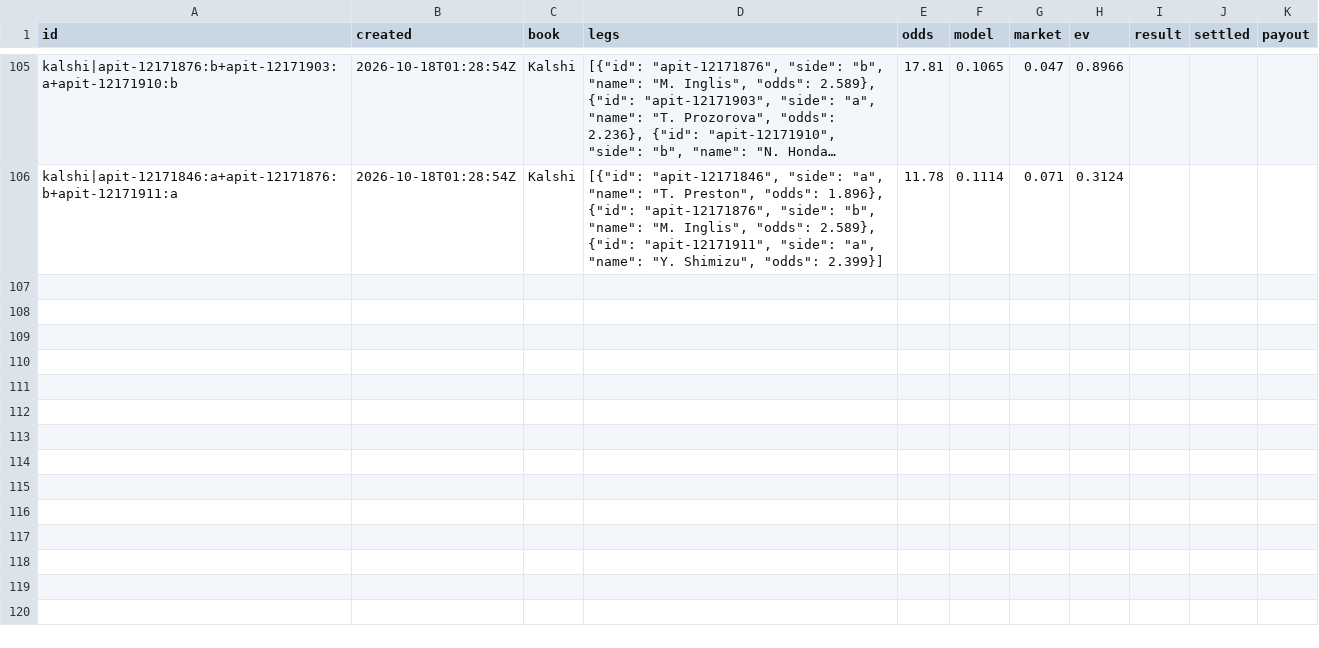
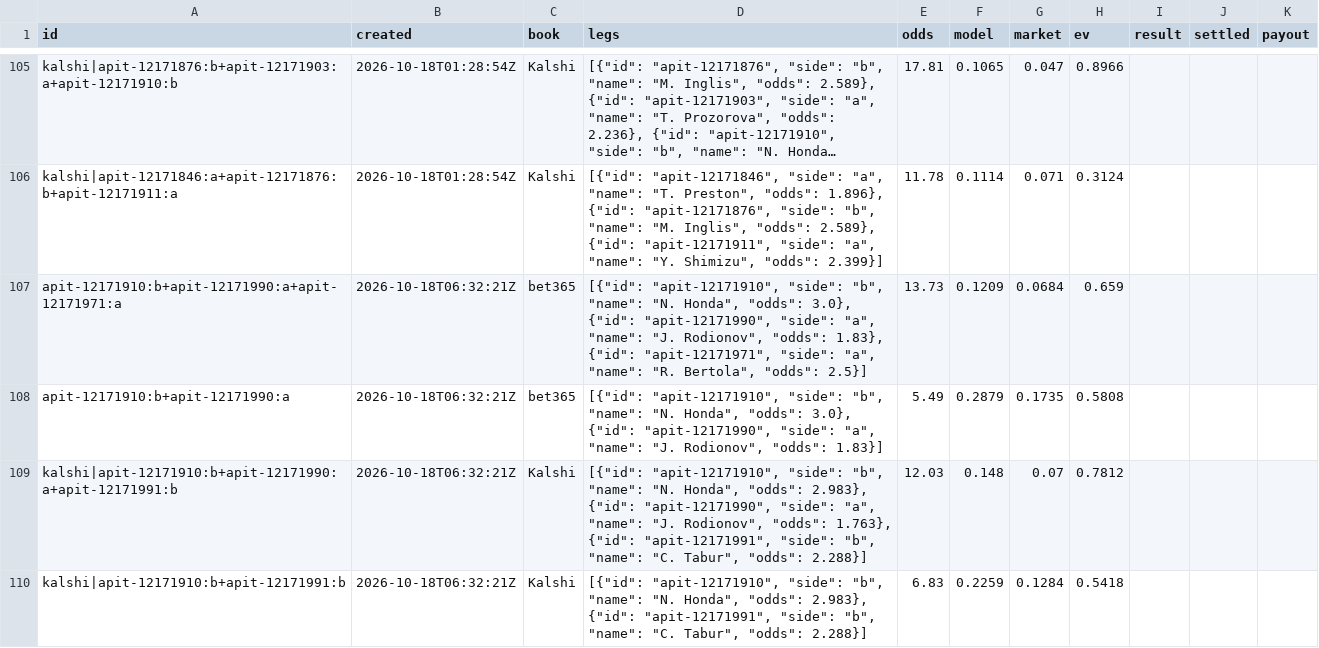
Before and after one commit to MoussaK1379/tennis-odds-engine, a CSV file: history/parlays.csv, drawn as a sheet; only a part is shown, gaps mark what is left out; long unchanged cells end in …; the diff names each change by its address in the sheet, - before the commit and + after, or states it on an @@ line.

```diff
--- a/history/parlays.csv
+++ b/history/parlays.csv
+row 107: apit-12171910:b+apit-12171990:a+apit-12171971:a | 2026-10-18T06:32:21Z | bet365 | [{"id": "apit-12171910", "side": "b", "name": "N. Honda", "odds": 3.0}, {"id": "apit-12171990", "side": "a", "name": "J. Rodionov", "odds": 1.83}, {"id": "apit-12171971", "side": "a", "name": "R. Bertola", "odds": 2.5}] | 13.73 | 0.1209 | 0.0684 | 0.659
+row 108: apit-12171910:b+apit-12171990:a | 2026-10-18T06:32:21Z | bet365 | [{"id": "apit-12171910", "side": "b", "name": "N. Honda", "odds": 3.0}, {"id": "apit-12171990", "side": "a", "name": "J. Rodionov", "odds": 1.83}] | 5.49 | 0.2879 | 0.1735 | 0.5808
+row 109: kalshi|apit-12171910:b+apit-12171990:a+apit-12171991:b | 2026-10-18T06:32:21Z | Kalshi | [{"id": "apit-12171910", "side": "b", "name": "N. Honda", "odds": 2.983}, {"id": "apit-12171990", "side": "a", "name": "J. Rodionov", "odds": 1.763}, {"id": "apit-12171991", "side": "b", "name": "C. Tabur", "odds": 2.288}] | 12.03 | 0.148 | 0.07 | 0.7812
+row 110: kalshi|apit-12171910:b+apit-12171991:b | 2026-10-18T06:32:21Z | Kalshi | [{"id": "apit-12171910", "side": "b", "name": "N. Honda", "odds": 2.983}, {"id": "apit-12171991", "side": "b", "name": "C. Tabur", "odds": 2.288}] | 6.83 | 0.2259 | 0.1284 | 0.5418
```
Also changed, not shown: history/predictions.csv, 1 other file.
